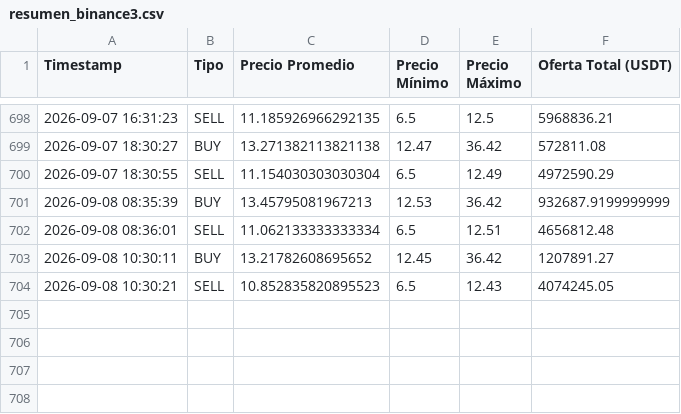
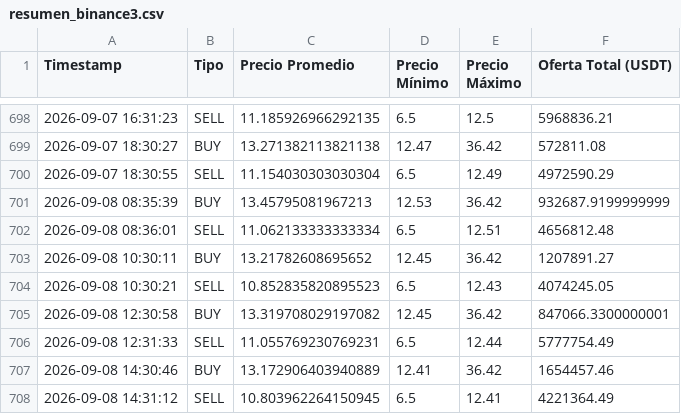
Before and after one commit to garni10/Binance-Hiper, a CSV file: data/resumen_binance3.csv, drawn as a sheet; only a part is shown, gaps mark what is left out.

Commit message:
Actualización

```diff
--- a/data/resumen_binance3.csv
+++ b/data/resumen_binance3.csv
@@ -704 +704,5 @@ Timestamp,Tipo,Precio Promedio,Precio Mínimo,Precio Máximo,Oferta Total (USDT)
 2026-09-08 10:30:21,SELL,10.852835820895523,6.5,12.43,4074245.05
+2026-09-08 12:30:58,BUY,13.319708029197082,12.45,36.42,847066.3300000001
+2026-09-08 12:31:33,SELL,11.055769230769231,6.5,12.44,5777754.49
+2026-09-08 14:30:46,BUY,13.172906403940889,12.41,36.42,1654457.46
+2026-09-08 14:31:12,SELL,10.803962264150945,6.5,12.41,4221364.49
```
